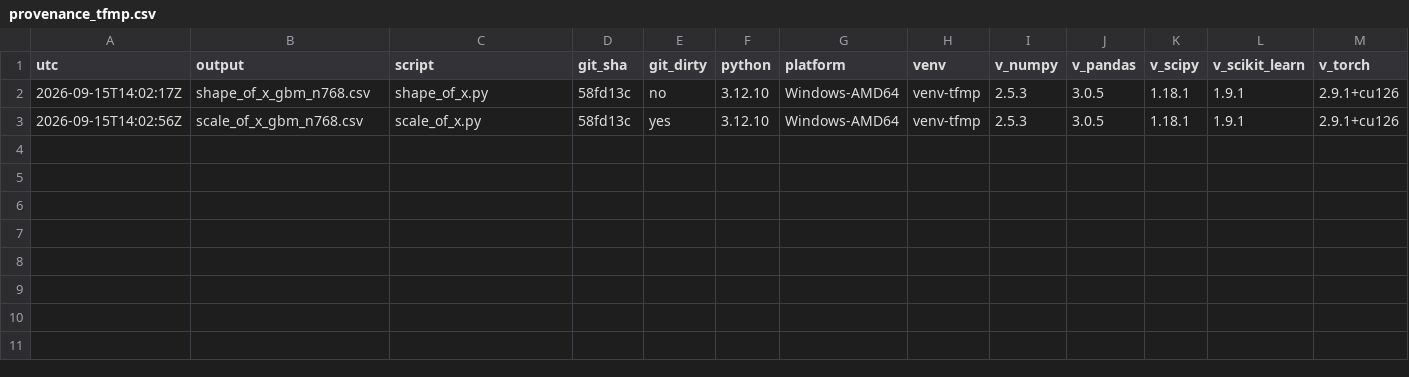
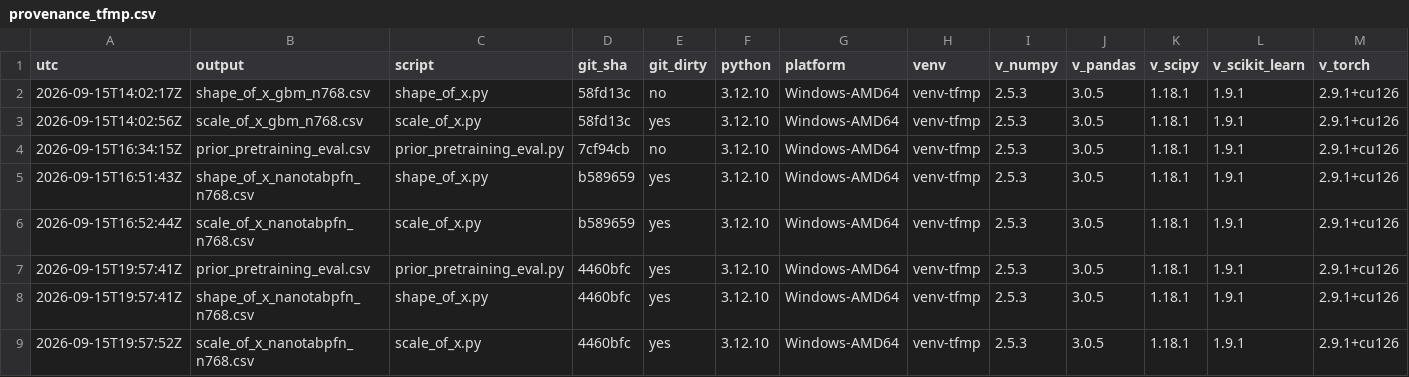
Before and after one commit to njaric03/tabular-foundation-model-tails, a CSV file: results/provenance_tfmp.csv, drawn as a sheet; only a part is shown; rows hold the shown columns only; the diff names each change by its address in the sheet, - before the commit and + after, or states it on an @@ line.

Commit message:
Pre-training gate fails on A0B0

```diff
--- a/results/provenance_tfmp.csv
+++ b/results/provenance_tfmp.csv
+row 4: 2026-09-15T16:34:15Z | prior_pretraining_eval.csv | prior_pretraining_eval.py | 7cf94cb | no | 3.12.10 | Windows-AMD64 | venv-tfmp | 2.5.3 | 3.0.5 | 1.18.1 | 1.9.1 | 2.9.1+cu126
+row 5: 2026-09-15T16:51:43Z | shape_of_x_nanotabpfn_n768.csv | shape_of_x.py | b589659 | yes | 3.12.10 | Windows-AMD64 | venv-tfmp | 2.5.3 | 3.0.5 | 1.18.1 | 1.9.1 | 2.9.1+cu126
+row 6: 2026-09-15T16:52:44Z | scale_of_x_nanotabpfn_n768.csv | scale_of_x.py | b589659 | yes | 3.12.10 | Windows-AMD64 | venv-tfmp | 2.5.3 | 3.0.5 | 1.18.1 | 1.9.1 | 2.9.1+cu126
+row 7: 2026-09-15T19:57:41Z | prior_pretraining_eval.csv | prior_pretraining_eval.py | 4460bfc | yes | 3.12.10 | Windows-AMD64 | venv-tfmp | 2.5.3 | 3.0.5 | 1.18.1 | 1.9.1 | 2.9.1+cu126
+row 8: 2026-09-15T19:57:41Z | shape_of_x_nanotabpfn_n768.csv | shape_of_x.py | 4460bfc | yes | 3.12.10 | Windows-AMD64 | venv-tfmp | 2.5.3 | 3.0.5 | 1.18.1 | 1.9.1 | 2.9.1+cu126
+row 9: 2026-09-15T19:57:52Z | scale_of_x_nanotabpfn_n768.csv | scale_of_x.py | 4460bfc | yes | 3.12.10 | Windows-AMD64 | venv-tfmp | 2.5.3 | 3.0.5 | 1.18.1 | 1.9.1 | 2.9.1+cu126
```
Also changed, not shown: 6 other files.
